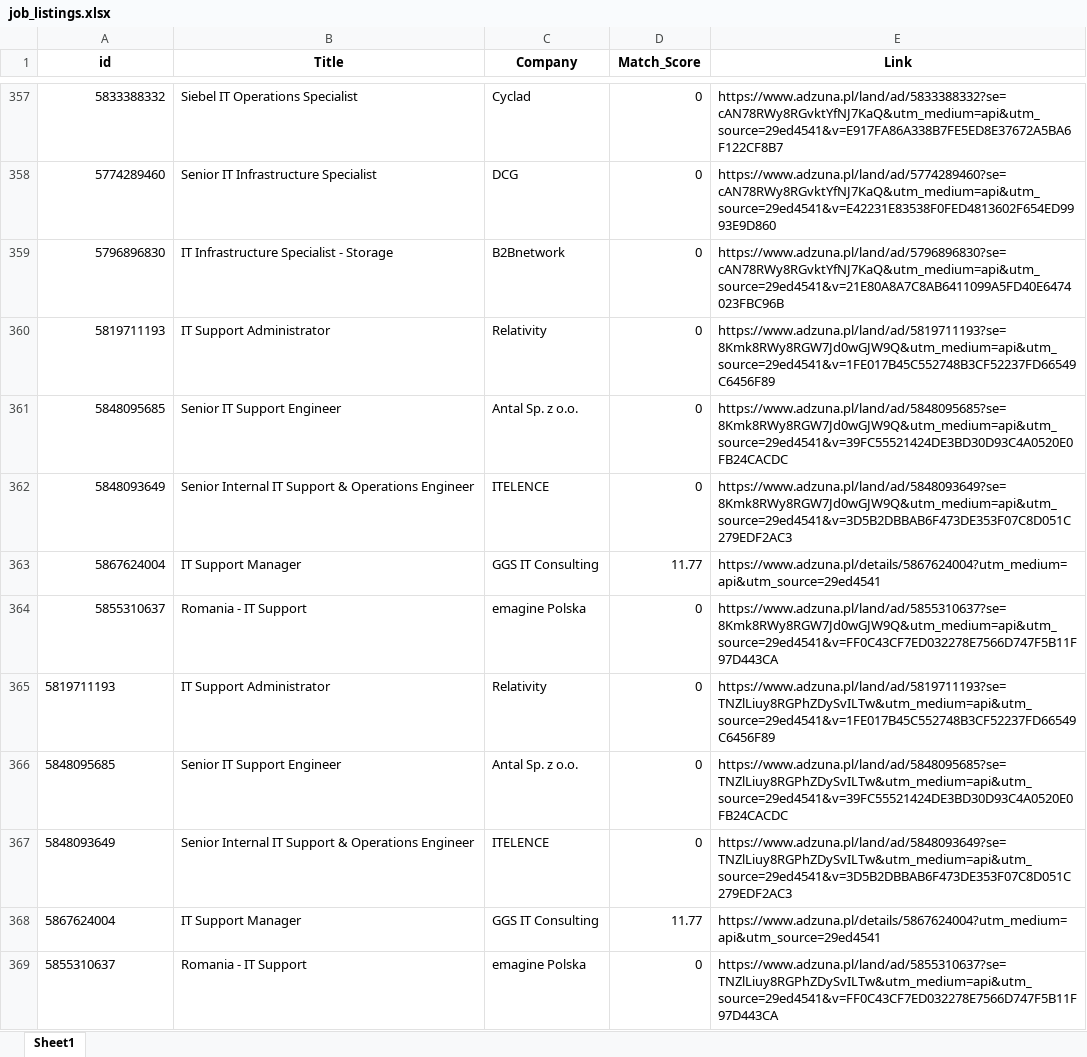
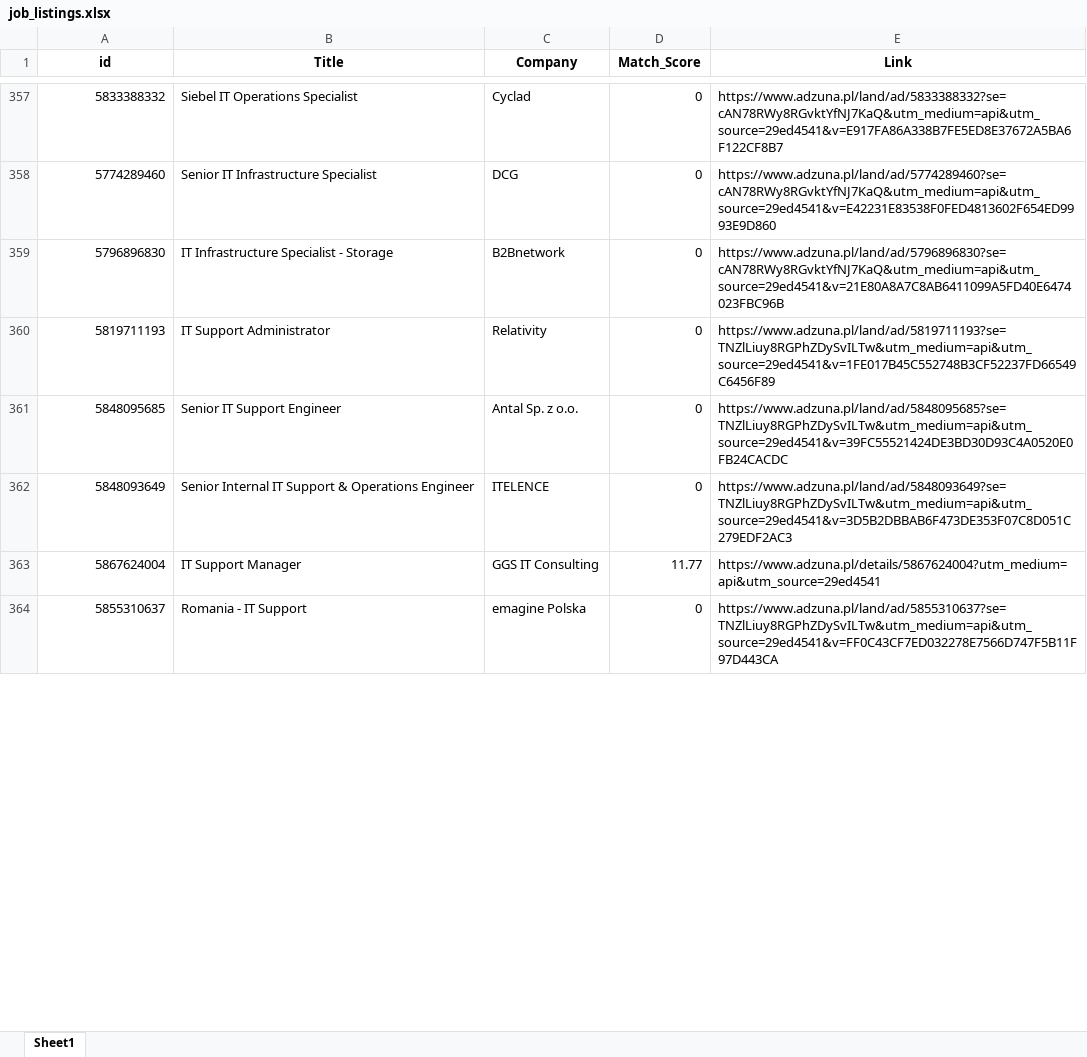
Before and after one commit to Byadiso/HireMeD, an Excel workbook: job_listings.xlsx, sheet Sheet1, drawn as a sheet; only a part is shown, gaps mark what is left out; values as stored, in another font and other column widths than the file's, no borders; removed rows and columns are numbered as before the commit, all else as after; the diff covers the shown part only; the diff names each change by its address in the sheet, - before the commit and + after, or states it on an @@ line.

```diff
--- a/job_listings.xlsx (sheet Sheet1)
+++ b/job_listings.xlsx (sheet Sheet1)
-row 360: 5819711193 | IT Support Administrator | Relativity | 0 | https://www.adzuna.pl/land/ad/5819711193?se=8Kmk8RWy8RGW7Jd0wGJW9Q&utm_medium=api&utm_source=29ed4541&v=1FE017B45C552748B3CF52237FD66549C6456F89
-row 361: 5848095685 | Senior IT Support Engineer | Antal Sp. z o.o. | 0 | https://www.adzuna.pl/land/ad/5848095685?se=8Kmk8RWy8RGW7Jd0wGJW9Q&utm_medium=api&utm_source=29ed4541&v=39FC55521424DE3BD30D93C4A0520E0FB24CACDC
-row 362: 5848093649 | Senior Internal IT Support & Operations Engineer | ITELENCE | 0 | https://www.adzuna.pl/land/ad/5848093649?se=8Kmk8RWy8RGW7Jd0wGJW9Q&utm_medium=api&utm_source=29ed4541&v=3D5B2DBBAB6F473DE353F07C8D051C279EDF2AC3
@@ row 363 moved to row 373: 5867624004 @@
-row 364: 5855310637 | Romania - IT Support | emagine Polska | 0 | https://www.adzuna.pl/land/ad/5855310637?se=8Kmk8RWy8RGW7Jd0wGJW9Q&utm_medium=api&utm_source=29ed4541&v=FF0C43CF7ED032278E7566D747F5B11F97D443CA
-A360:A364 alignment: left
+A360:A364 alignment: right
```
Also changed, not shown: 9 added rows elsewhere in this sheet.
